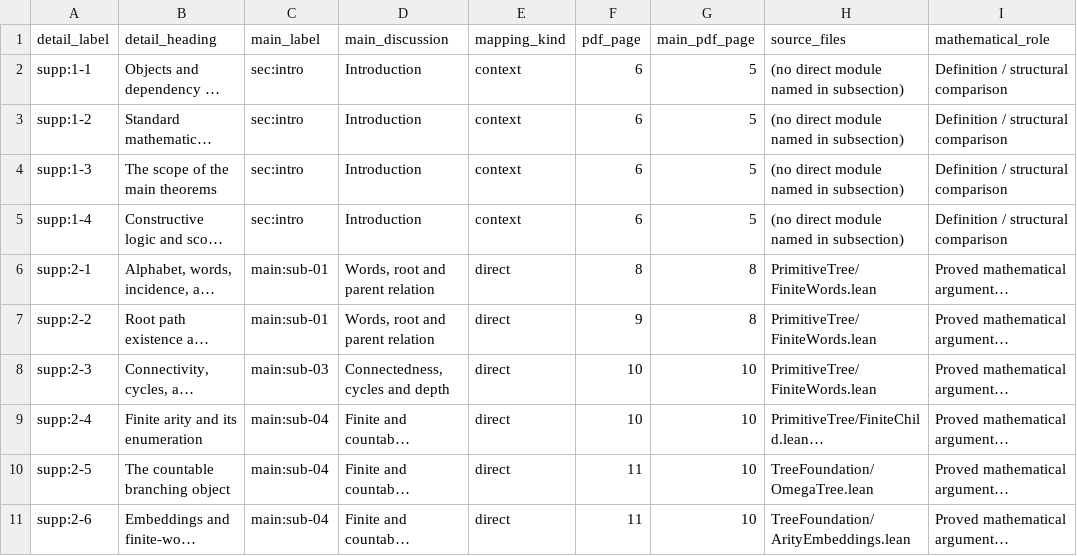
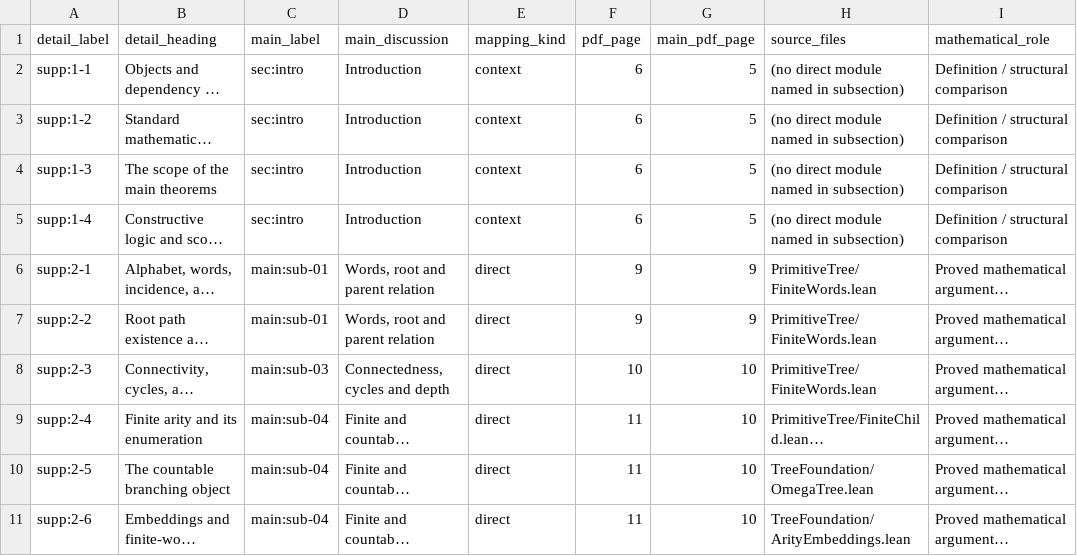
Before and after one commit to antaris82/b-ary_tree, a CSV file: Topics/Foundation/paper/docs/scope_89.csv, drawn as a sheet; only a part is shown; long unchanged cells end in …; the diff names each change by its address in the sheet, - before the commit and + after, or states it on an @@ line.

```diff
--- a/Topics/Foundation/paper/docs/scope_89.csv
+++ b/Topics/Foundation/paper/docs/scope_89.csv
-F6 (pdf_page): 8
+F6 (pdf_page): 9
-G6:G7 (main_pdf_page): 8
+G6:G7 (main_pdf_page): 9
-F9 (pdf_page): 10
+F9 (pdf_page): 11
```
Also changed, not shown: 6 other files.
